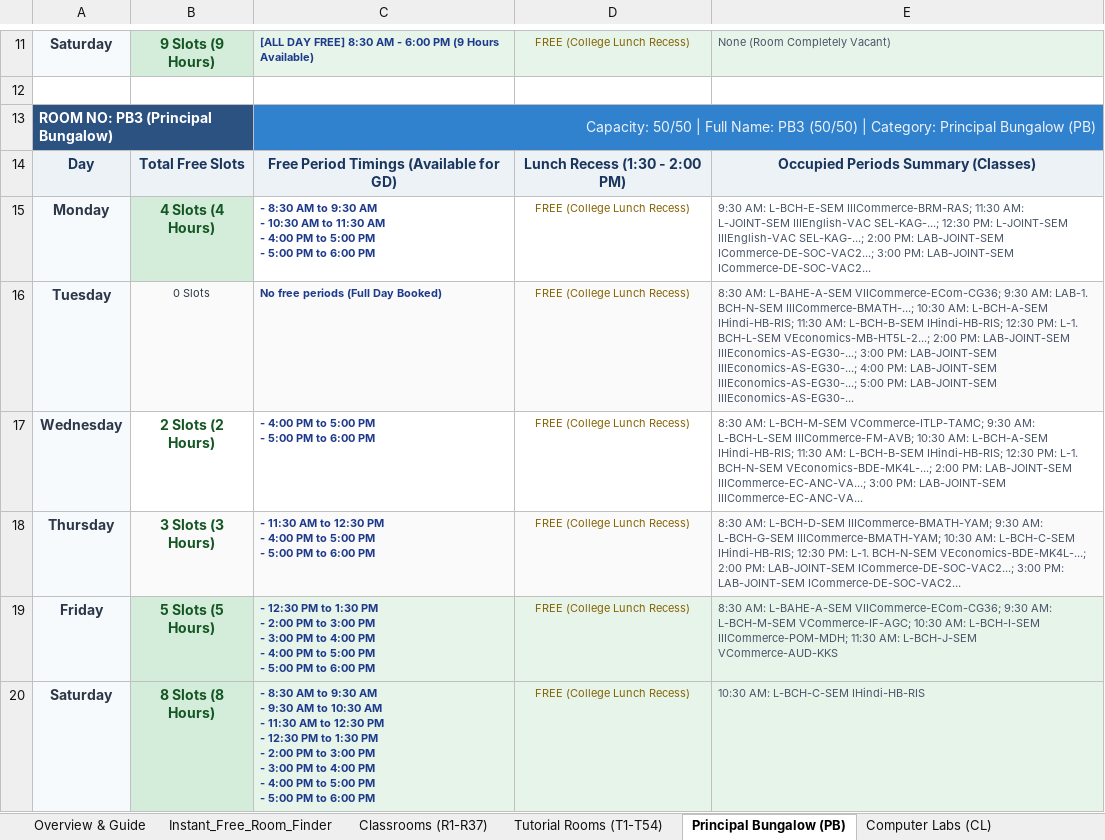
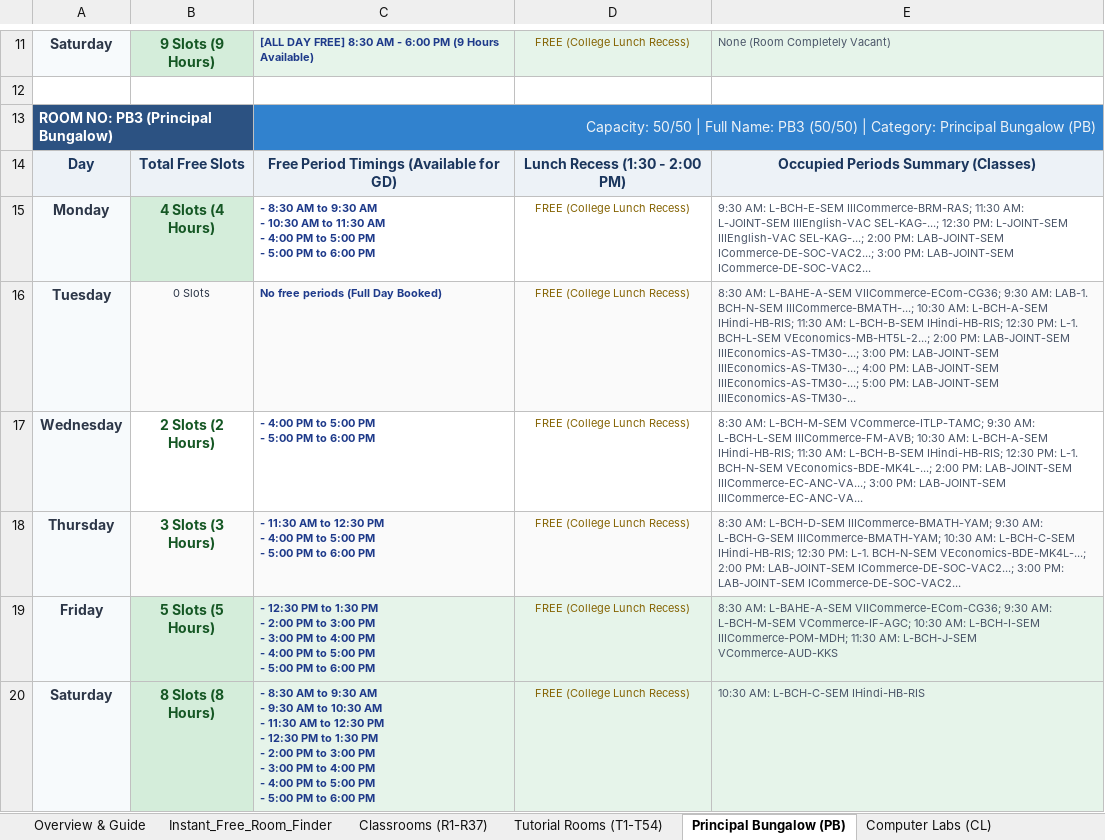
Before and after one commit to anand-srcc/srcc-free-classrooms, an Excel workbook: SRCC_Free_Classrooms_Timetable.xlsx, sheet Principal Bungalow (PB), drawn as a sheet; only a part is shown, gaps mark what is left out; values as stored, in another font and other column widths than the file's, no borders; the diff names each change by its address in the sheet, - before the commit and + after, or states it on an @@ line.

```diff
--- a/SRCC_Free_Classrooms_Timetable.xlsx (sheet Principal Bungalow (PB))
+++ b/SRCC_Free_Classrooms_Timetable.xlsx (sheet Principal Bungalow (PB))
-E16: …PM: LAB-JOINT-SEM IIIEconomics-AS-EG30-...; 3:00 PM: LAB-JOINT-SEM IIIEconomics-AS-EG30-...; 4:00 PM: LAB-JOINT-SEM IIIEconomics-AS-EG30-...; 5:00 PM: LAB-JOINT-SEM IIIEconomics-AS-EG30-...
+E16: …PM: LAB-JOINT-SEM IIIEconomics-AS-TM30-...; 3:00 PM: LAB-JOINT-SEM IIIEconomics-AS-TM30-...; 4:00 PM: LAB-JOINT-SEM IIIEconomics-AS-TM30-...; 5:00 PM: LAB-JOINT-SEM IIIEconomics-AS-TM30-...
```
Also changed, not shown: sheet Classrooms (R1-R37), sheet Computer Labs (CL), web_app/SRCC_Free_Classrooms_Timetable.xlsx, 2 other files.
